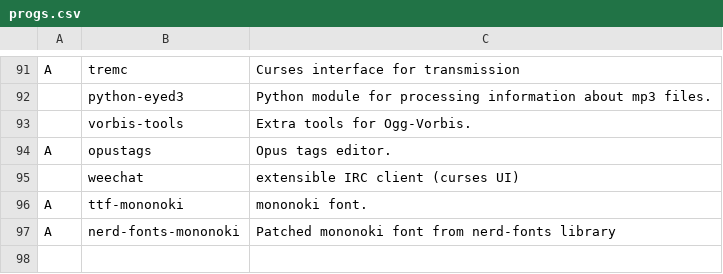
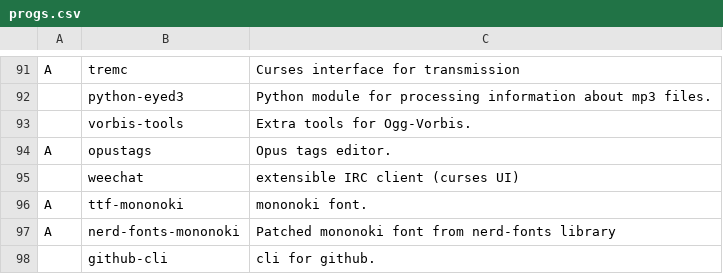
Before and after one commit to kronikpillow/LARBS, a CSV file: progs.csv, drawn as a sheet; only a part is shown, gaps mark what is left out; the diff names each change by its address in the sheet, - before the commit and + after, or states it on an @@ line.

Commit message:
a cli for github

```diff
--- a/progs.csv
+++ b/progs.csv
+row 98:  | github-cli | cli for github.
```
